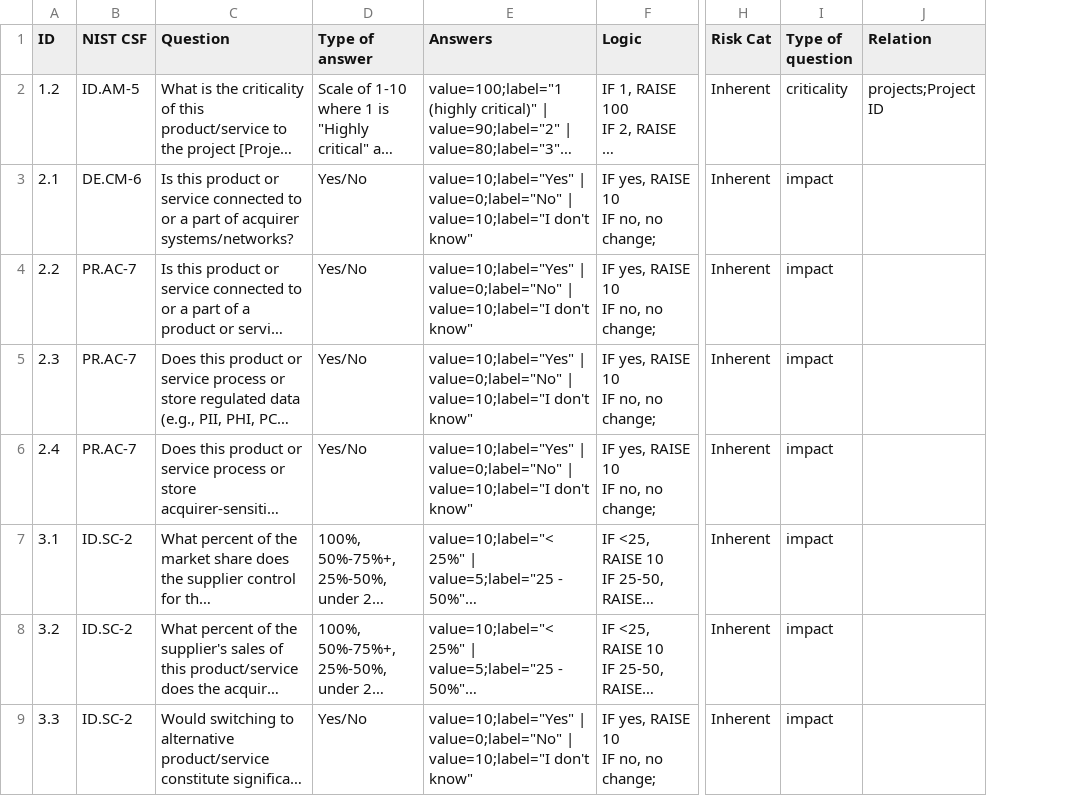
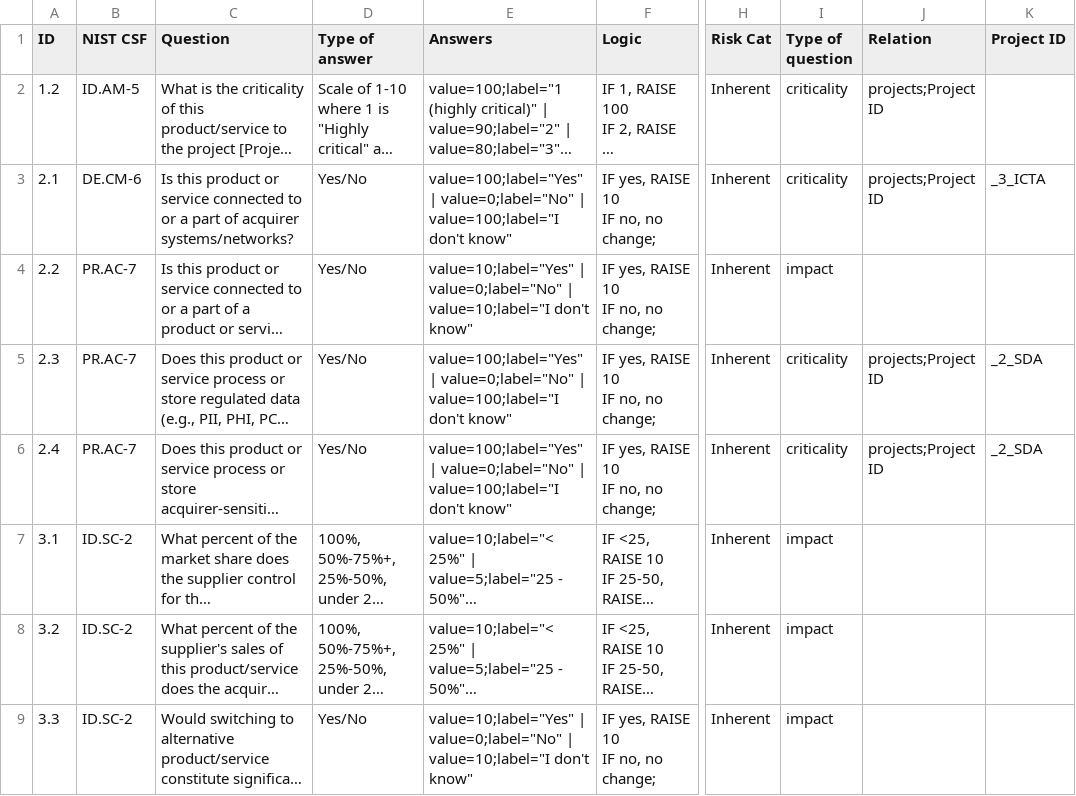
Before and after one commit to lordlight/supply-chain-interdependency-tool, a CSV file: assets/product-questions.csv, drawn as a sheet; only a part is shown, gaps mark what is left out; long unchanged cells end in …; the diff names each change by its address in the sheet, - before the commit and + after, or states it on an @@ line.

```diff
--- a/assets/product-questions.csv
+++ b/assets/product-questions.csv
+column K (Project ID), rows 3-6: _3_ICTA |  | _2_SDA | _2_SDA
-E3 (Answers): value=10;label="Yes" | value=0;label="No" | value=10;label="I don't know"
+E3 (Answers): value=100;label="Yes" | value=0;label="No" | value=100;label="I don't know"
-I3 (Type of question): impact
+I3 (Type of question): criticality
-J3 (Relation): (empty)
+J3 (Relation): projects;Project ID
-E5:E6 (Answers): value=10;label="Yes" | value=0;label="No" | value=10;label="I don't know"
+E5:E6 (Answers): value=100;label="Yes" | value=0;label="No" | value=100;label="I don't know"
-I5:I6 (Type of question): impact
+I5:I6 (Type of question): criticality
-J5:J6 (Relation): (empty)
+J5:J6 (Relation): projects;Project ID
```
Also changed, not shown: assets/supplier-questions.csv, 10 other files.
